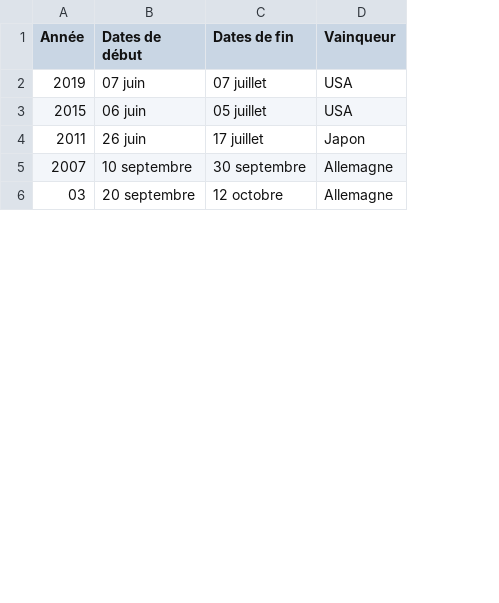
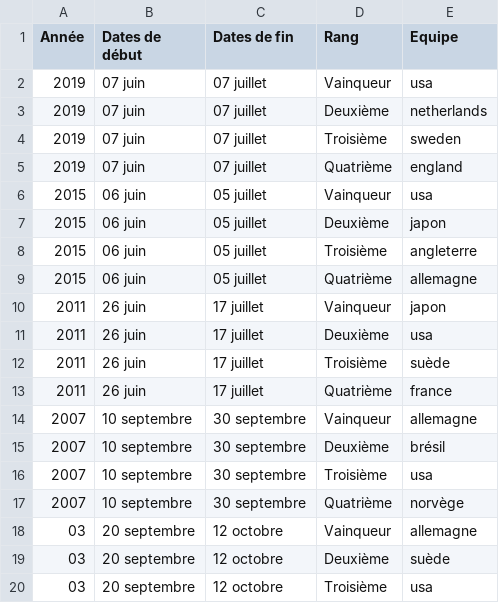
Before and after one commit to SarahBehanzin/Projet_Data_CM, a CSV file: pays_f.csv, drawn as a sheet; only a part is shown; removed rows and columns are numbered as before the commit, all else as after; the diff covers the shown part only; the diff names each change by its address in the sheet, - before the commit and + after, or states it on an @@ line.

```diff
--- a/pays_f.csv
+++ b/pays_f.csv
-column D (Vainqueur), rows 2-6: USA | USA | Japon | Allemagne | Allemagne
+column D (Rang), row 2: Vainqueur; rows 9-10: Quatrième | Vainqueur; rows 17-18: Quatrième | Vainqueur
+column E (Equipe), row 2: usa; rows 9-10: allemagne | japon; rows 17-18: norvège | allemagne
+row 3: 2019 | 07 juin | 07 juillet | Deuxième | netherlands
+row 4: 2019 | 07 juin | 07 juillet | Troisième | sweden
+row 5: 2019 | 07 juin | 07 juillet | Quatrième | england
+row 6: 2015 | 06 juin | 05 juillet | Vainqueur | usa
+row 7: 2015 | 06 juin | 05 juillet | Deuxième | japon
+row 8: 2015 | 06 juin | 05 juillet | Troisième | angleterre
+row 11: 2011 | 26 juin | 17 juillet | Deuxième | usa
+row 12: 2011 | 26 juin | 17 juillet | Troisième | suède
+row 13: 2011 | 26 juin | 17 juillet | Quatrième | france
+row 14: 2007 | 10 septembre | 30 septembre | Vainqueur | allemagne
+row 15: 2007 | 10 septembre | 30 septembre | Deuxième | brésil
+row 16: 2007 | 10 septembre | 30 septembre | Troisième | usa
+row 19: 03 | 20 septembre | 12 octobre | Deuxième | suède
+row 20: 03 | 20 septembre | 12 octobre | Troisième | usa
```
Also changed, not shown: 10 added rows elsewhere in this file, pays.csv, 1 other file.
